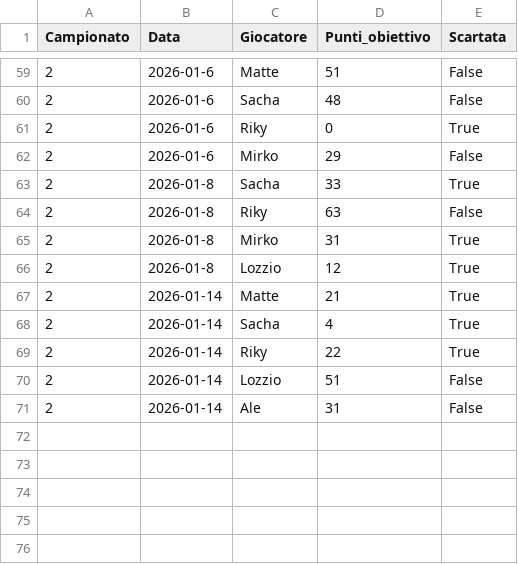
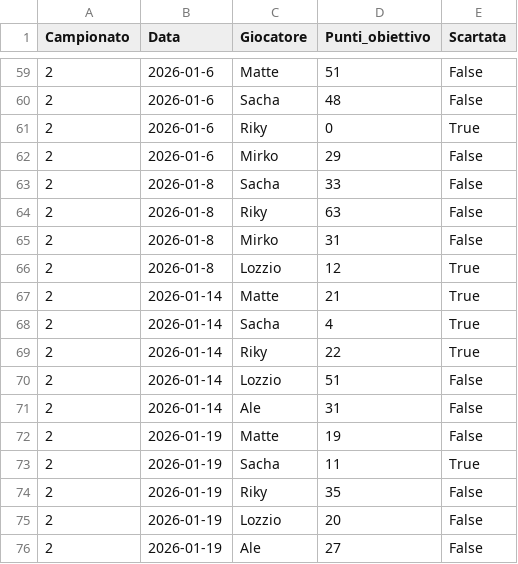
Before and after one commit to matte995/risiko-championship.github.io, a CSV file: js/statistiche/chart2/objective_points.csv, drawn as a sheet; only a part is shown, gaps mark what is left out.

```diff
--- a/js/statistiche/chart2/objective_points.csv
+++ b/js/statistiche/chart2/objective_points.csv
@@ -62,5 +62,5 @@ Campionato,Data,Giocatore,Punti_obiettivo,Scartata
 2,2026-01-6,Mirko,29,False
-2,2026-01-8,Sacha,33,True
+2,2026-01-8,Sacha,33,False
 2,2026-01-8,Riky,63,False
-2,2026-01-8,Mirko,31,True
+2,2026-01-8,Mirko,31,False
 2,2026-01-8,Lozzio,12,True
@@ -71 +71,6 @@ Campionato,Data,Giocatore,Punti_obiettivo,Scartata
 2,2026-01-14,Ale,31,False
+2,2026-01-19,Matte,19,False
+2,2026-01-19,Sacha,11,True
+2,2026-01-19,Riky,35,False
+2,2026-01-19,Lozzio,20,False
+2,2026-01-19,Ale,27,False
```
Also changed, not shown: js/statistiche/chart1/general_trend.csv, 1 other file.
